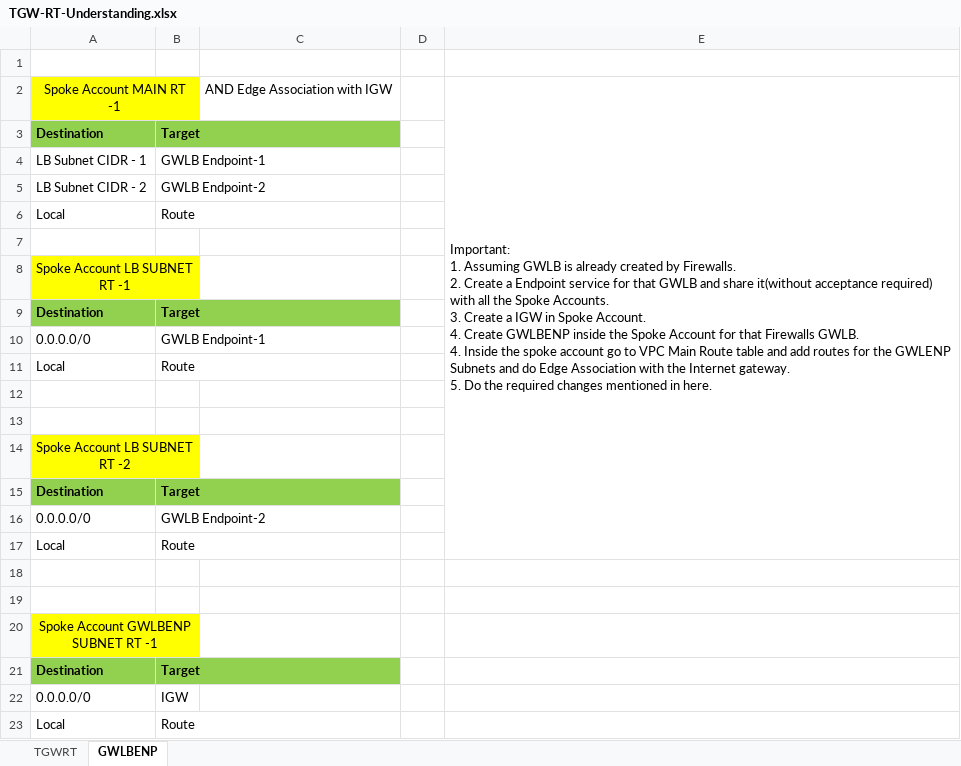
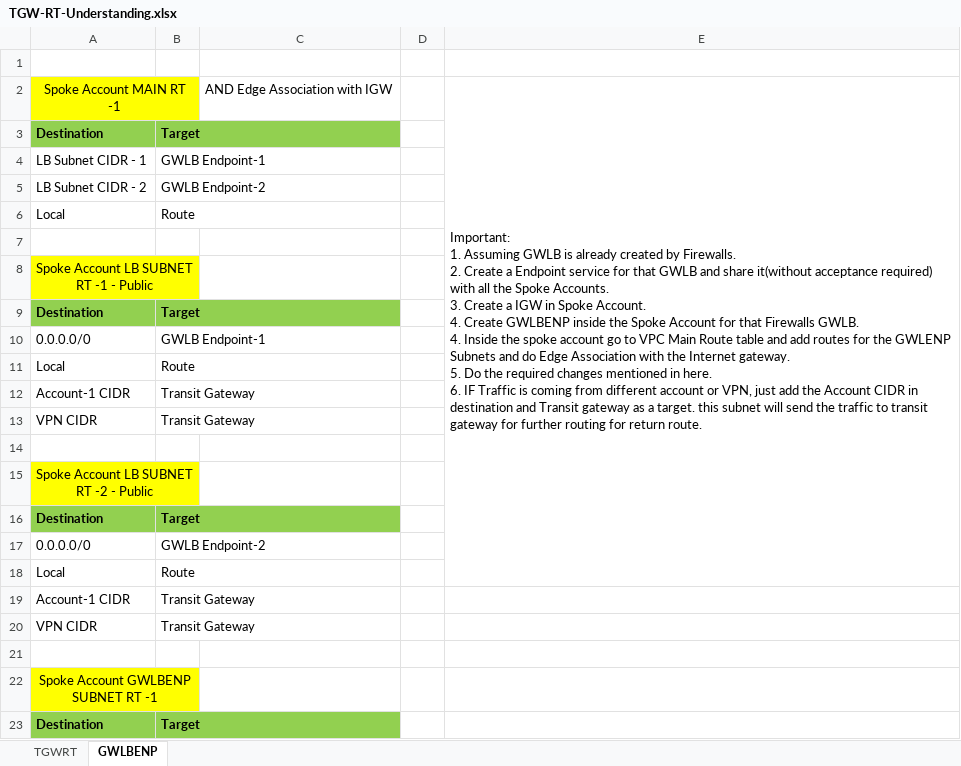
Before and after one commit to nayanrajani/AWS, an Excel workbook: Vpc-TGW/TGW-RT-Understanding.xlsx, sheet GWLBENP, drawn as a sheet; only a part is shown; the shorter side is filled out with more unchanged rows; values as stored, in another font and other column widths than the file's, no borders; removed rows and columns are numbered as before the commit, all else as after; ↵ is a line break in a cell; the diff names each change by its address in the sheet, - before the commit and + after, or states it on an @@ line.

Commit message:
commit to update tgw

```diff
--- a/Vpc-TGW/TGW-RT-Understanding.xlsx (sheet GWLBENP)
+++ b/Vpc-TGW/TGW-RT-Understanding.xlsx (sheet GWLBENP)
-E2: …in here.
+E2: …in here. ↵ 6. IF Traffic is coming from different account or VPN, just add the Account CIDR in destination and Transit gateway as a target. this subnet will send the traffic to transit gateway for further routing for return route.
-A8: Spoke Account LB SUBNET RT -1
+A8: Spoke Account LB SUBNET RT -1 - Public
+row 12: Account-1 CIDR | Transit Gateway
+row 13: VPN CIDR | Transit Gateway
-row 13: (empty)
-A15: Spoke Account LB SUBNET RT -2
+A15: Spoke Account LB SUBNET RT -2 - Public
-row 19: (empty)
+row 19: Account-1 CIDR | Transit Gateway
+row 20: VPN CIDR | Transit Gateway
```
